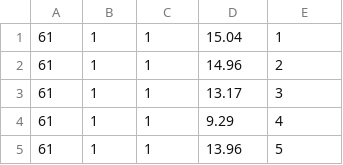
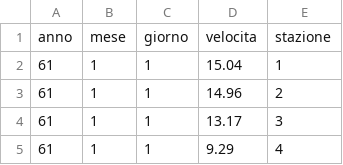
Before and after one commit to gdv/laboratorio-informatica, a CSV file: docs/dati/vento.csv, drawn as a sheet; only a part is shown; the shorter side is filled out with more unchanged rows.

Commit message:
nuovo dataset

```diff
--- a/docs/dati/vento.csv
+++ b/docs/dati/vento.csv
@@ -1 +1,2 @@
+anno,mese,giorno,velocita,stazione
 61,1,1,15.04,1
```
